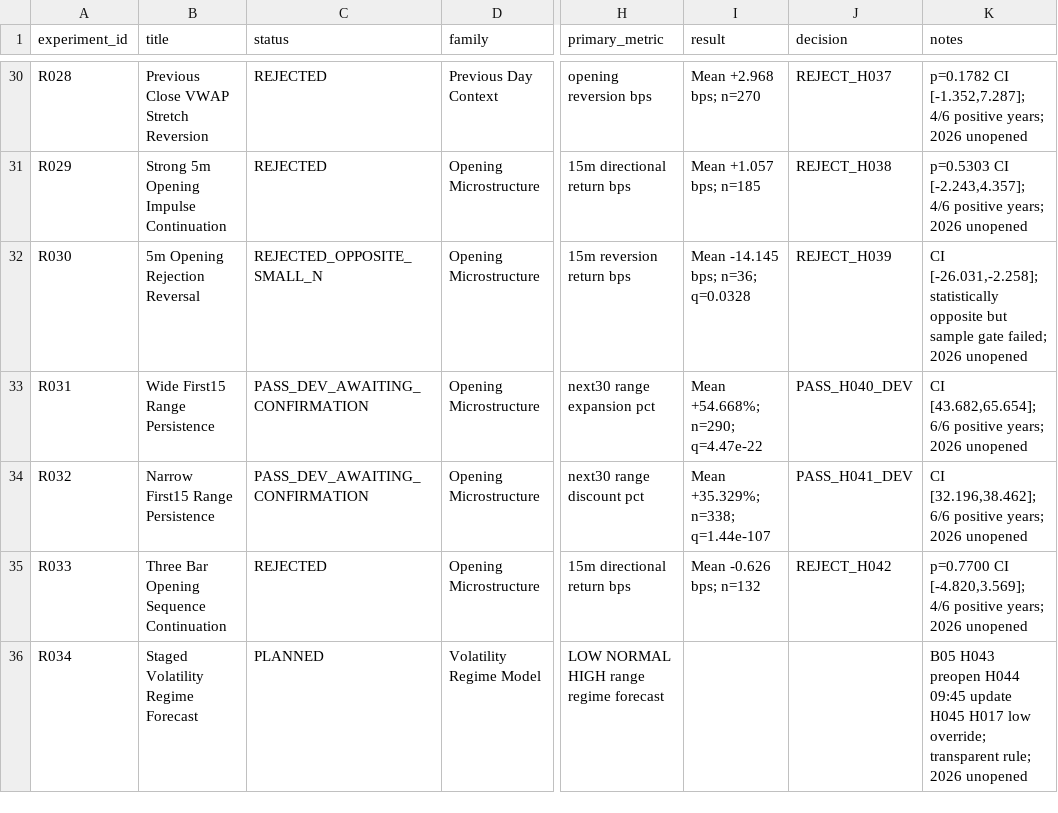
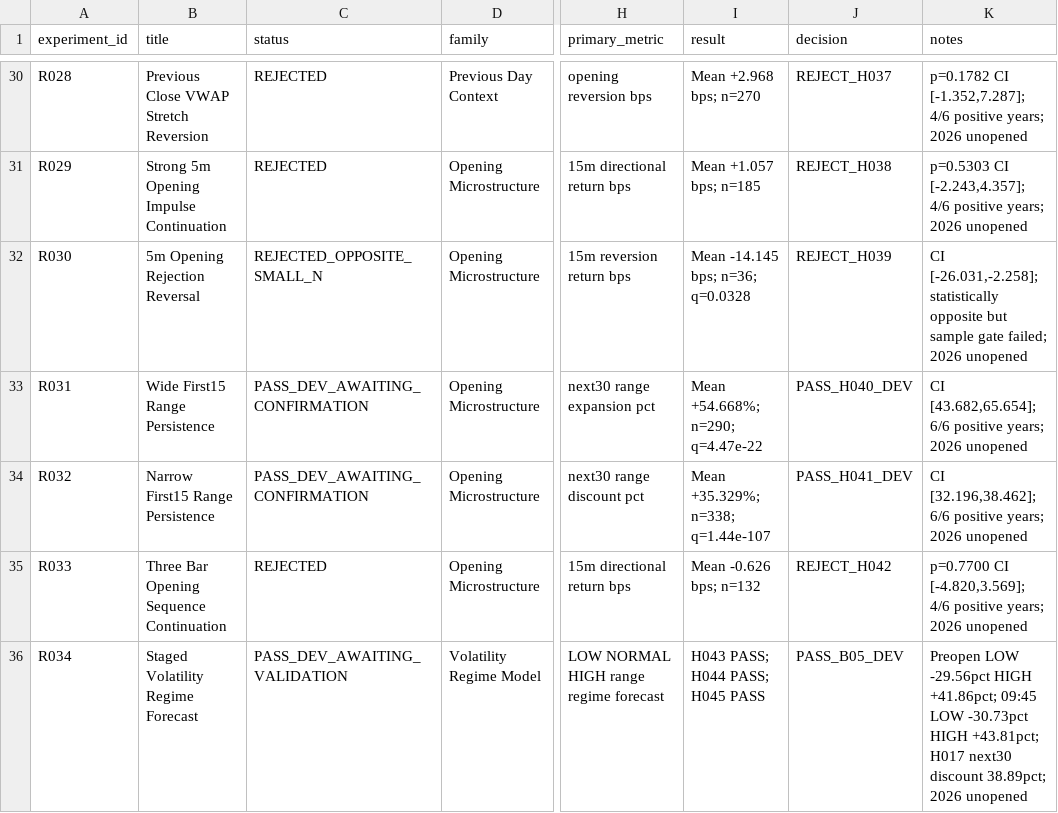
Before and after one commit to rgentil2/MES-Trading-Research, a CSV file: research/experiment_registry.csv, drawn as a sheet; only a part is shown, gaps mark what is left out; the diff names each change by its address in the sheet, - before the commit and + after, or states it on an @@ line.

Commit message:
Close B05 and preserve staged volatility regime engine

```diff
--- a/research/experiment_registry.csv
+++ b/research/experiment_registry.csv
-C36 (status): PLANNED
+C36 (status): PASS_DEV_AWAITING_VALIDATION
-I36 (result): (empty)
+I36 (result): H043 PASS; H044 PASS; H045 PASS
-J36 (decision): (empty)
+J36 (decision): PASS_B05_DEV
-K36 (notes): B05 H043 preopen H044 09:45 update H045 H017 low override; transparent rule; 2026 unopened
+K36 (notes): Preopen LOW -29.56pct HIGH +41.86pct; 09:45 LOW -30.73pct HIGH +43.81pct; H017 next30 discount 38.89pct; 2026 unopened
```
Also changed, not shown: 7 other files.
